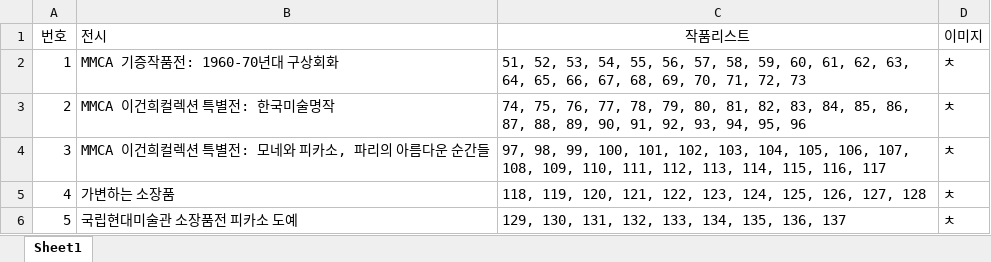
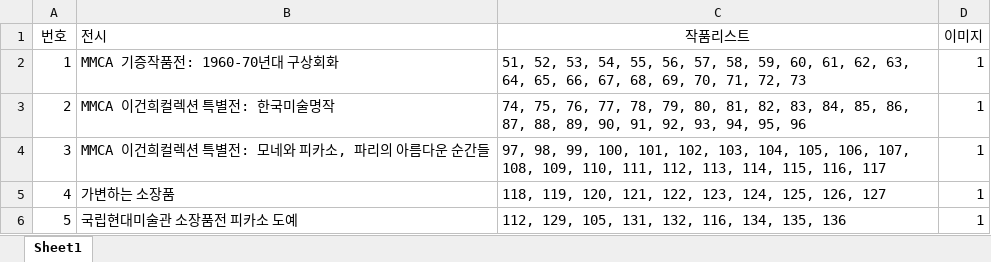
Before and after one commit to Atipico1/upstage_project, an Excel workbook: data/exhibitions.xlsx, sheet Sheet1, drawn as a sheet; values as stored, in another font and other column widths than the file's, no borders; the diff names each change by its address in the sheet, - before the commit and + after, or states it on an @@ line.

```diff
--- a/data/exhibitions.xlsx (sheet Sheet1)
+++ b/data/exhibitions.xlsx (sheet Sheet1)
-D2:D6 (이미지): ㅊ
+D2:D6 (이미지): 1
-C5 (작품리스트): …125, 126, 127, 128
+C5 (작품리스트): …125, 126, 127
-C6 (작품리스트): 129, 130, 131, 132, 133, 134, 135, 136, 137
+C6 (작품리스트): 112, 129, 105, 131, 132, 116, 134, 135, 136
```
Also changed, not shown: data/arts_all.xlsx, 11 other files.
